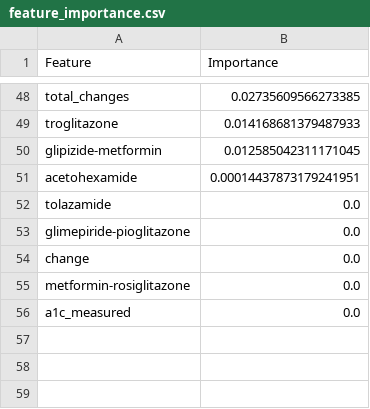
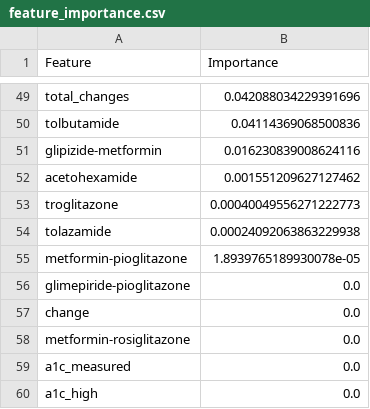
Before and after one commit to vichayut-tubtim/hospital-readmission-prediction, a CSV file: models/feature_importance.csv, drawn as a sheet; only a part is shown, gaps mark what is left out; removed rows and columns are numbered as before the commit, all else as after; the diff covers the shown part only; the diff names each change by its address in the sheet, - before the commit and + after, or states it on an @@ line.

```diff
--- a/models/feature_importance.csv
+++ b/models/feature_importance.csv
-B49 (Importance): 0.02735609566273385
+B49 (Importance): 0.042088034229391696
-row 49: troglitazone | 0.014168681379487933
+row 50: tolbutamide | 0.04114369068500836
-B51 (Importance): 0.012585042311171045
+B51 (Importance): 0.016230839008624116
-B52 (Importance): 0.00014437873179241951
+B52 (Importance): 0.001551209627127462
+row 53: troglitazone | 0.00040049556271222773
-B54 (Importance): 0.0
+B54 (Importance): 0.00024092063863229938
+row 55: metformin-pioglitazone | 1.8939765189930078e-05
+row 60: a1c_high | 0.0
```
Also changed, not shown: 24 added rows, 23 removed rows and 23 edited cells elsewhere in this file, catboost_info/learn_error.tsv, catboost_info/test_error.tsv, 12 other files.
